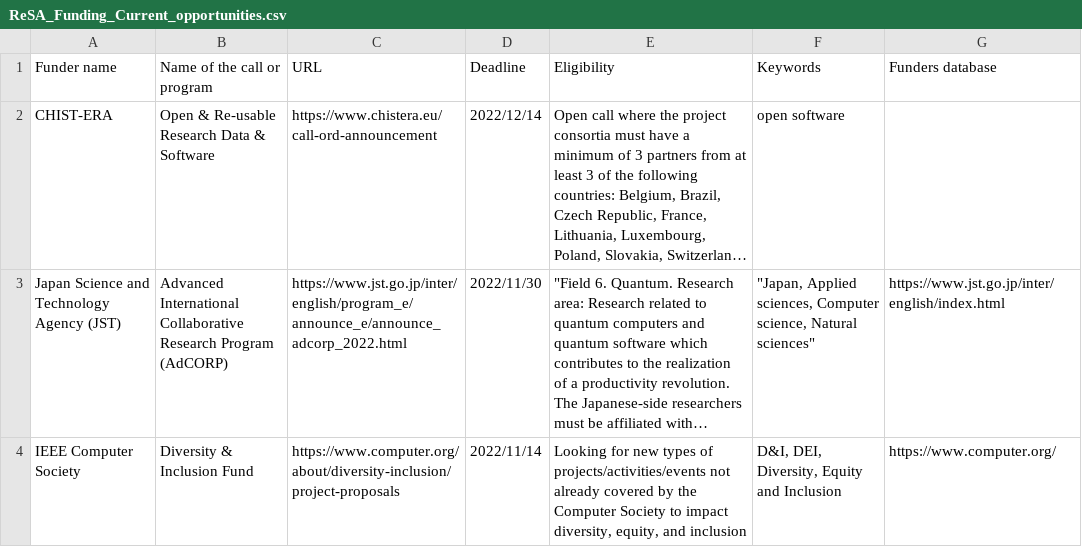
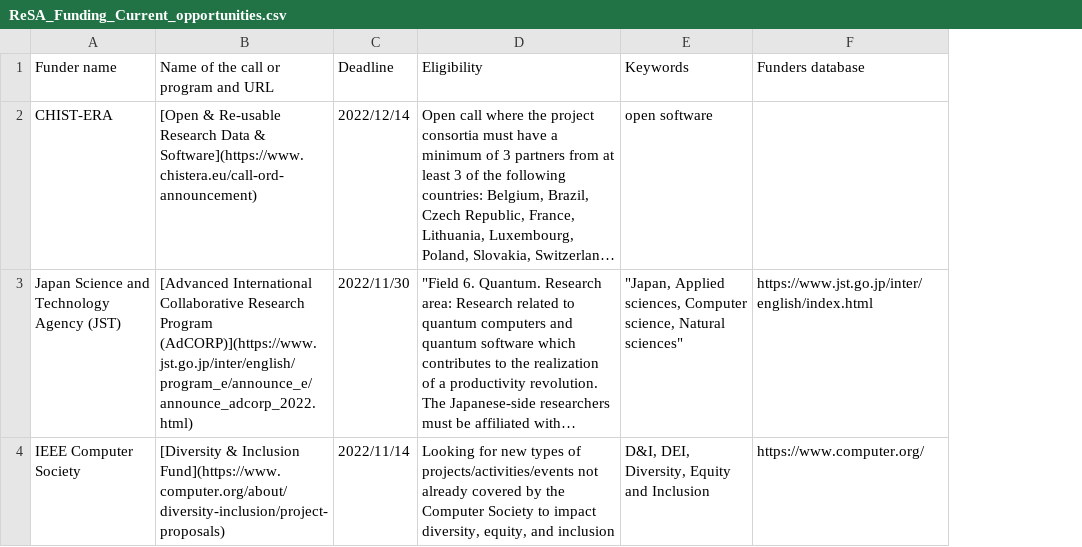
Before and after one commit to researchsoft/website, a CSV file: content/funding-opportunities/ReSA_Funding_Current_opportunities.csv, drawn as a sheet; long unchanged cells end in …; removed rows and columns are numbered as before the commit, all else as after; the diff names each change by its address in the sheet, - before the commit and + after, or states it on an @@ line.

Commit message:
Update ReSA_Funding_Current_opportunities.csv

```diff
--- a/content/funding-opportunities/ReSA_Funding_Current_opportunities.csv
+++ b/content/funding-opportunities/ReSA_Funding_Current_opportunities.csv
-column B (Name of the call or program), rows 2-4: Open & Re-usable Research Data & Software | Advanced International Collaborative Research Program (AdCORP) | Diversity & Inclusion Fund
-column C (URL), rows 2-4: https://www.chistera.eu/call-ord-announcement | https://www.jst.go.jp/inter/english/program_e/announce_e/announce_adcorp_2022.html | https://www.computer.org/about/diversity-inclusion/project-proposals
+column B, rows 1-4: Name of the call or program and URL | [Open & Re-usable Research Data & Software](https://www.chistera.eu/call-ord-announcement) | [Advanced International Collaborative Research Program (AdCORP)](https://www.jst.go.jp/inter/english/program_e/announce_e/announce_adcorp_2022.html) | [Diversity & Inclusion Fund](https://www.computer.org/about/diversity-inclusion/project-proposals)
```
